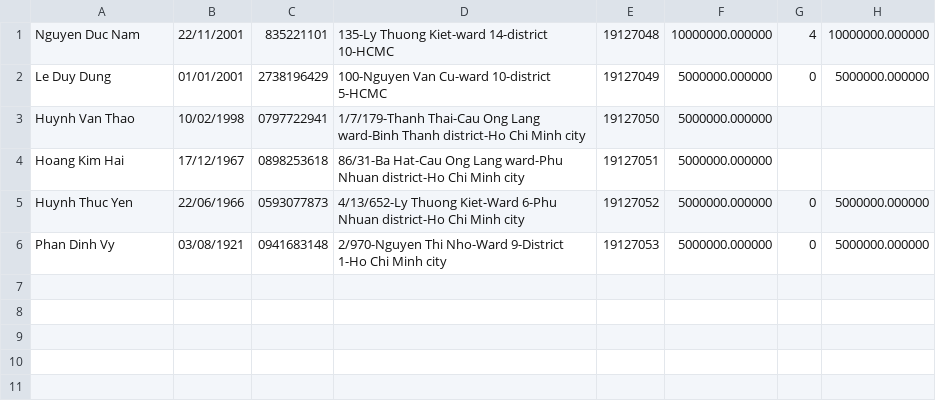
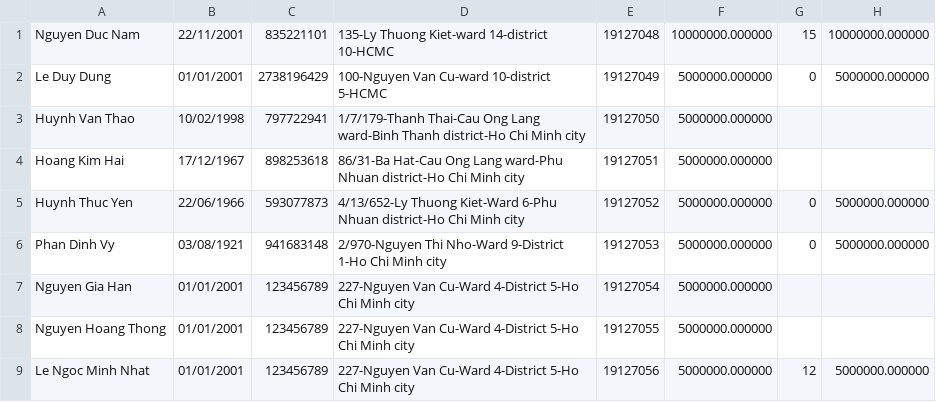
Before and after one commit to ndnamhcmus/OOP-Project---Fashion-Shop-Management-System, a CSV file: Fashion Shop Management System/Data Base/Staff.csv, drawn as a sheet.

```diff
--- a/Fashion Shop Management System/Data Base/Staff.csv
+++ b/Fashion Shop Management System/Data Base/Staff.csv
@@ -1,6 +1,9 @@
-Nguyen Duc Nam,22/11/2001,835221101,135-Ly Thuong Kiet-ward 14-district 10-HCMC,19127048,10000000.000000,4,10000000.000000,
+Nguyen Duc Nam,22/11/2001,835221101,135-Ly Thuong Kiet-ward 14-district 10-HCMC,19127048,10000000.000000,15,10000000.000000,
 Le Duy Dung,01/01/2001,2738196429,100-Nguyen Van Cu-ward 10-district 5-HCMC,19127049,5000000.000000,0,5000000.000000,
-Huynh Van Thao,10/02/1998,0797722941,1/7/179-Thanh Thai-Cau Ong Lang ward-Binh Thanh district-Ho Chi Minh city,19127050,5000000.000000,
-Hoang Kim Hai,17/12/1967,0898253618,86/31-Ba Hat-Cau Ong Lang ward-Phu Nhuan district-Ho Chi Minh city,19127051,5000000.000000,
-Huynh Thuc Yen,22/06/1966,0593077873,4/13/652-Ly Thuong Kiet-Ward 6-Phu Nhuan district-Ho Chi Minh city,19127052,5000000.000000,0,5000000.000000,
-Phan Dinh Vy,03/08/1921,0941683148,2/970-Nguyen Thi Nho-Ward 9-District 1-Ho Chi Minh city,19127053,5000000.000000,0,5000000.000000,
+Huynh Van Thao,10/02/1998,797722941,1/7/179-Thanh Thai-Cau Ong Lang ward-Binh Thanh district-Ho Chi Minh city,19127050,5000000.000000,
+Hoang Kim Hai,17/12/1967,898253618,86/31-Ba Hat-Cau Ong Lang ward-Phu Nhuan district-Ho Chi Minh city,19127051,5000000.000000,
+Huynh Thuc Yen,22/06/1966,593077873,4/13/652-Ly Thuong Kiet-Ward 6-Phu Nhuan district-Ho Chi Minh city,19127052,5000000.000000,0,5000000.000000,
+Phan Dinh Vy,03/08/1921,941683148,2/970-Nguyen Thi Nho-Ward 9-District 1-Ho Chi Minh city,19127053,5000000.000000,0,5000000.000000,
+Nguyen Gia Han,01/01/2001,123456789,227-Nguyen Van Cu-Ward 4-District 5-Ho Chi Minh city,19127054,5000000.000000,
+Nguyen Hoang Thong,01/01/2001,123456789,227-Nguyen Van Cu-Ward 4-District 5-Ho Chi Minh city,19127055,5000000.000000,
+Le Ngoc Minh Nhat,01/01/2001,123456789,227-Nguyen Van Cu-Ward 4-District 5-Ho Chi Minh city,19127056,5000000.000000,12,5000000.000000,
```
Also changed, not shown: Fashion Shop Management System/Data Base/Bill.csv, Fashion Shop Management System/Data Base/Product sold.csv, 17 other files.
